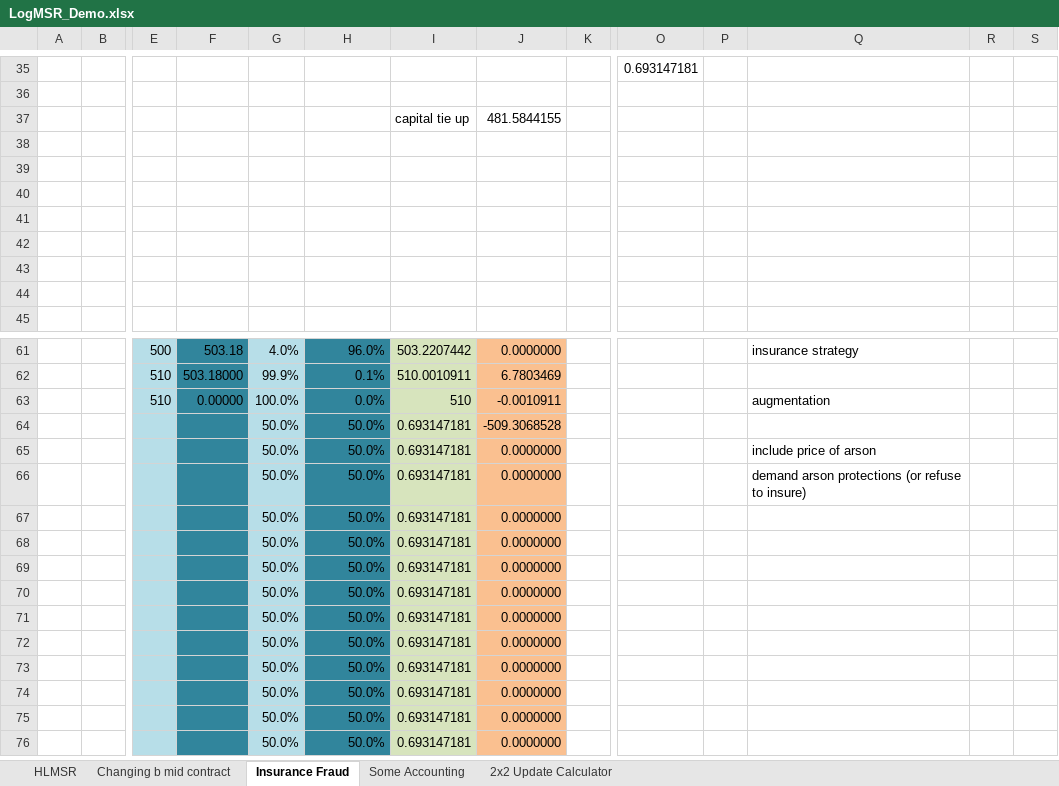
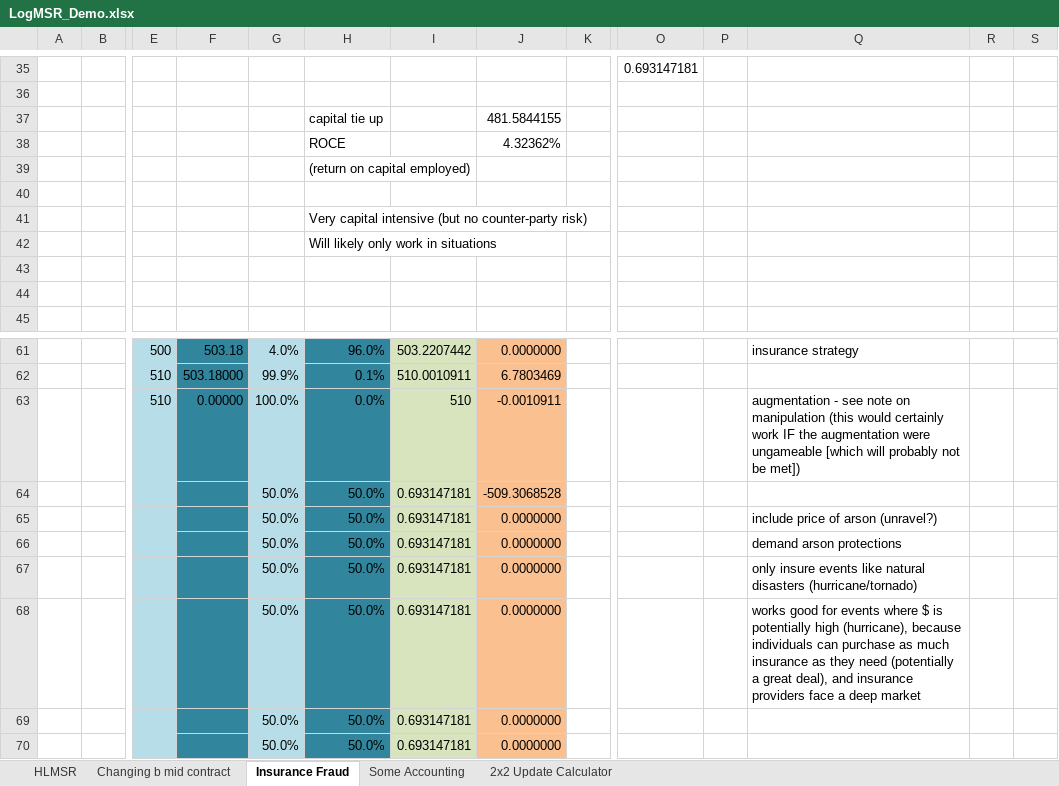
Before and after one commit to psztorc/Truthcoin, an Excel workbook: docs/LogMSR_Demo.xlsx, sheet Insurance Fraud, drawn as a sheet; only a part is shown, gaps mark what is left out; the shorter side is filled out with more unchanged rows; values as stored, in another font and other column widths than the file's, no borders; rows hold the shown columns only; the diff names each change by its address in the sheet, - before the commit and + after, or states it on an @@ line.

Commit message:
LMSR Update Again
Still improving this demonstration.

```diff
--- a/docs/LogMSR_Demo.xlsx (sheet Insurance Fraud)
+++ b/docs/LogMSR_Demo.xlsx (sheet Insurance Fraud)
-H37: (empty)
+H37: capital tie up
-I37: capital tie up
+I37: (empty)
-row 38: (empty)
+row 38:  |  |  |  |  | ROCE |  | 4.32362%
-H39: (empty)
+H39: (return on capital employed)
-H41: (empty)
+H41: Very capital intensive (but no counter-party risk)
-H42: (empty)
+H42: Will likely only work in situations
-Q63: augmentation
+Q63: augmentation - see note on manipulation (this would certainly work IF the augmentation were ungameable [which will probably not be met])
-Q65: include price of arson
+Q65: include price of arson (unravel?)
-Q66: demand arson protections (or refuse to insure)
+Q66: demand arson protections
-Q67: (empty)
+Q67: only insure events like natural disasters (hurricane/tornado)
-Q68: (empty)
+Q68: works good for events where $ is potentially high (hurricane), because individuals can purchase as much insurance as they need (potentially a great deal), and insurance providers face a deep market
```
Also changed, not shown: charts or pictures.
